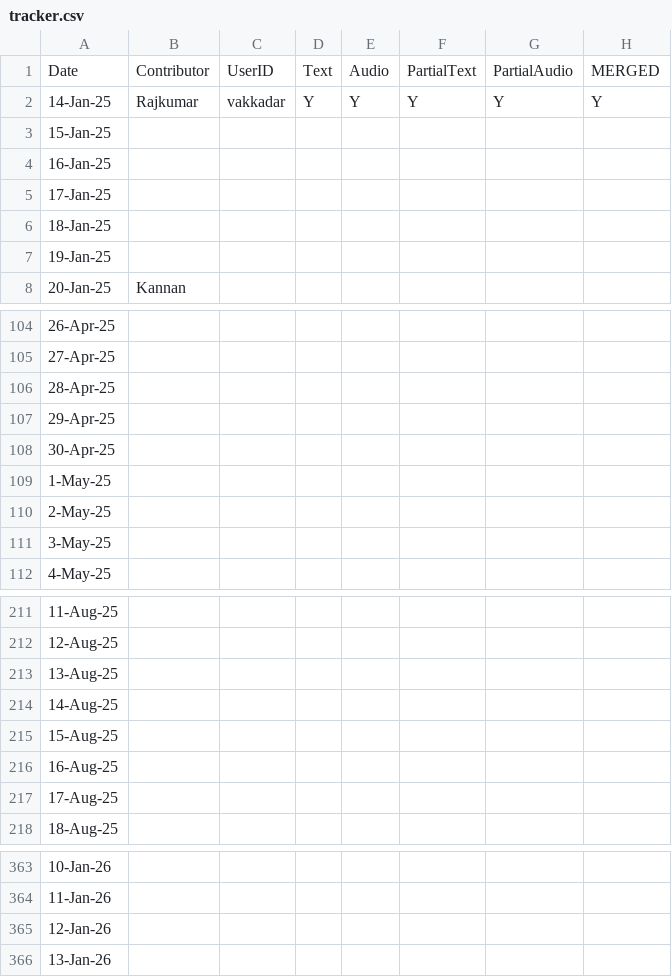
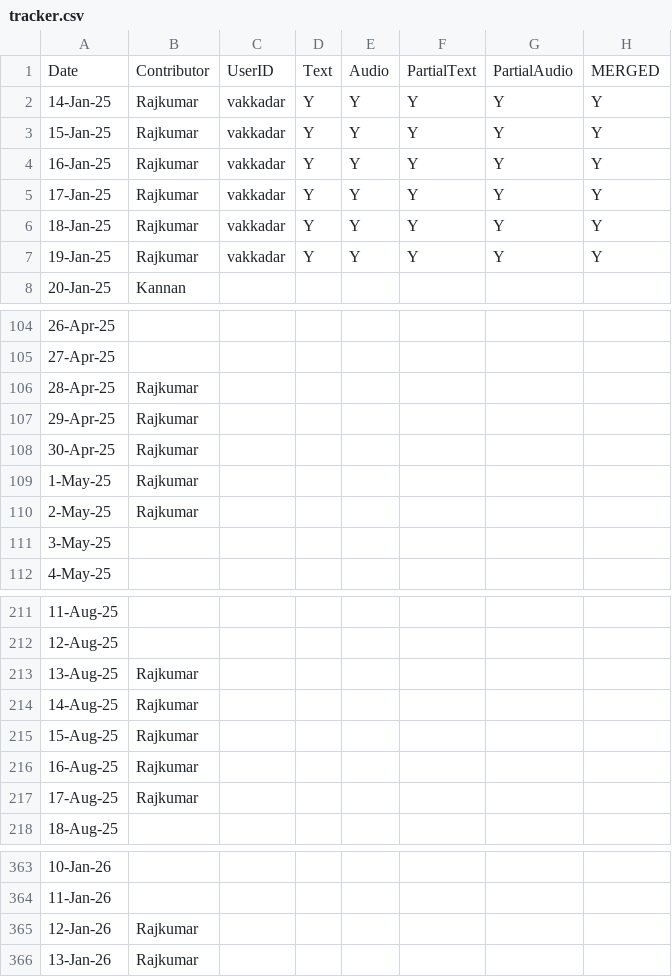
Before and after one commit to sriramchandra-in/isrc_web_app, a CSV file: tracker.csv, drawn as a sheet; only a part is shown, gaps mark what is left out; the diff covers the shown part only.

Commit message:
commitments

```diff
--- a/tracker.csv
+++ b/tracker.csv
@@ -2,7 +2,7 @@ Date,Contributor,UserID,Text,Audio,PartialText,PartialAudio,MERGED
 14-Jan-25,Rajkumar,vakkadar,Y,Y,Y,Y,Y
-15-Jan-25,,,,,,,
-16-Jan-25,,,,,,,
-17-Jan-25,,,,,,,
-18-Jan-25,,,,,,,
-19-Jan-25,,,,,,,
+15-Jan-25,Rajkumar,vakkadar,Y,Y,Y,Y,Y
+16-Jan-25,Rajkumar,vakkadar,Y,Y,Y,Y,Y
+17-Jan-25,Rajkumar,vakkadar,Y,Y,Y,Y,Y
+18-Jan-25,Rajkumar,vakkadar,Y,Y,Y,Y,Y
+19-Jan-25,Rajkumar,vakkadar,Y,Y,Y,Y,Y
 20-Jan-25,Kannan,,,,,,
@@ -105,7 +105,7 @@ Date,Contributor,UserID,Text,Audio,PartialText,PartialAudio,MERGED
 27-Apr-25,,,,,,,
-28-Apr-25,,,,,,,
-29-Apr-25,,,,,,,
-30-Apr-25,,,,,,,
-1-May-25,,,,,,,
-2-May-25,,,,,,,
+28-Apr-25,Rajkumar,,,,,,
+29-Apr-25,Rajkumar,,,,,,
+30-Apr-25,Rajkumar,,,,,,
+1-May-25,Rajkumar,,,,,,
+2-May-25,Rajkumar,,,,,,
 3-May-25,,,,,,,
@@ -212,7 +212,7 @@ Date,Contributor,UserID,Text,Audio,PartialText,PartialAudio,MERGED
 12-Aug-25,,,,,,,
-13-Aug-25,,,,,,,
-14-Aug-25,,,,,,,
-15-Aug-25,,,,,,,
-16-Aug-25,,,,,,,
-17-Aug-25,,,,,,,
+13-Aug-25,Rajkumar,,,,,,
+14-Aug-25,Rajkumar,,,,,,
+15-Aug-25,Rajkumar,,,,,,
+16-Aug-25,Rajkumar,,,,,,
+17-Aug-25,Rajkumar,,,,,,
 18-Aug-25,,,,,,,
@@ -364,3 +364,3 @@ Date,Contributor,UserID,Text,Audio,PartialText,PartialAudio,MERGED
 11-Jan-26,,,,,,,
-12-Jan-26,,,,,,,
-13-Jan-26,,,,,,,
+12-Jan-26,Rajkumar,,,,,,
+13-Jan-26,Rajkumar,,,,,,
```
Also changed, not shown: 30 edited cells elsewhere in this file.
